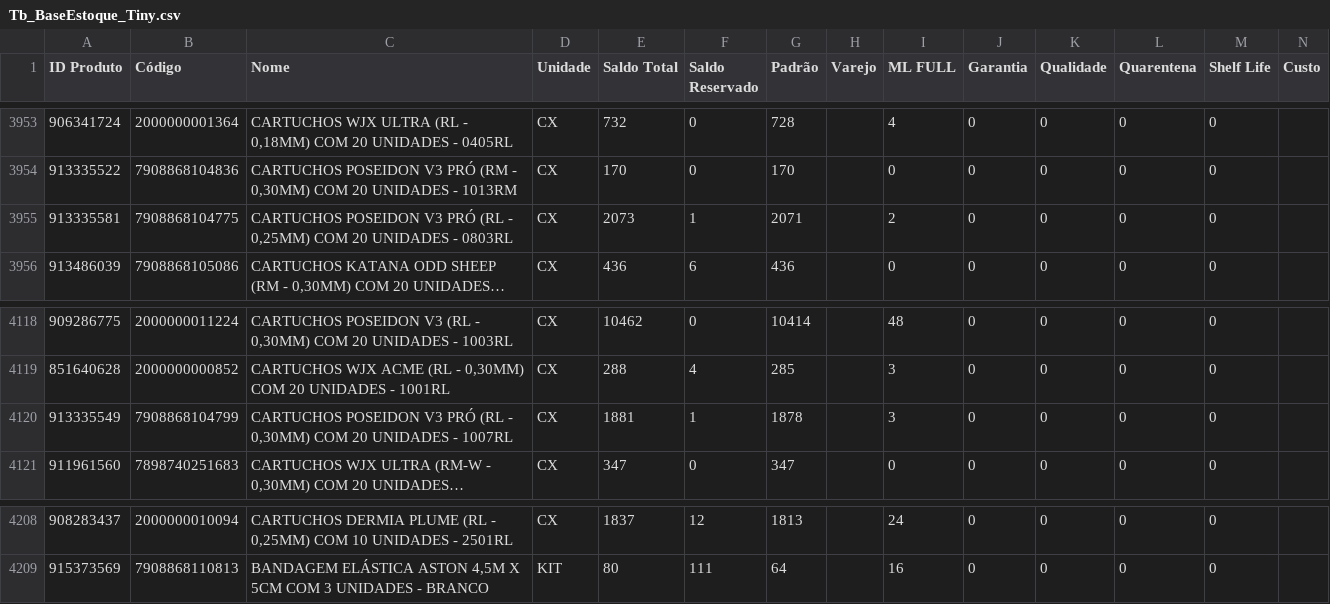
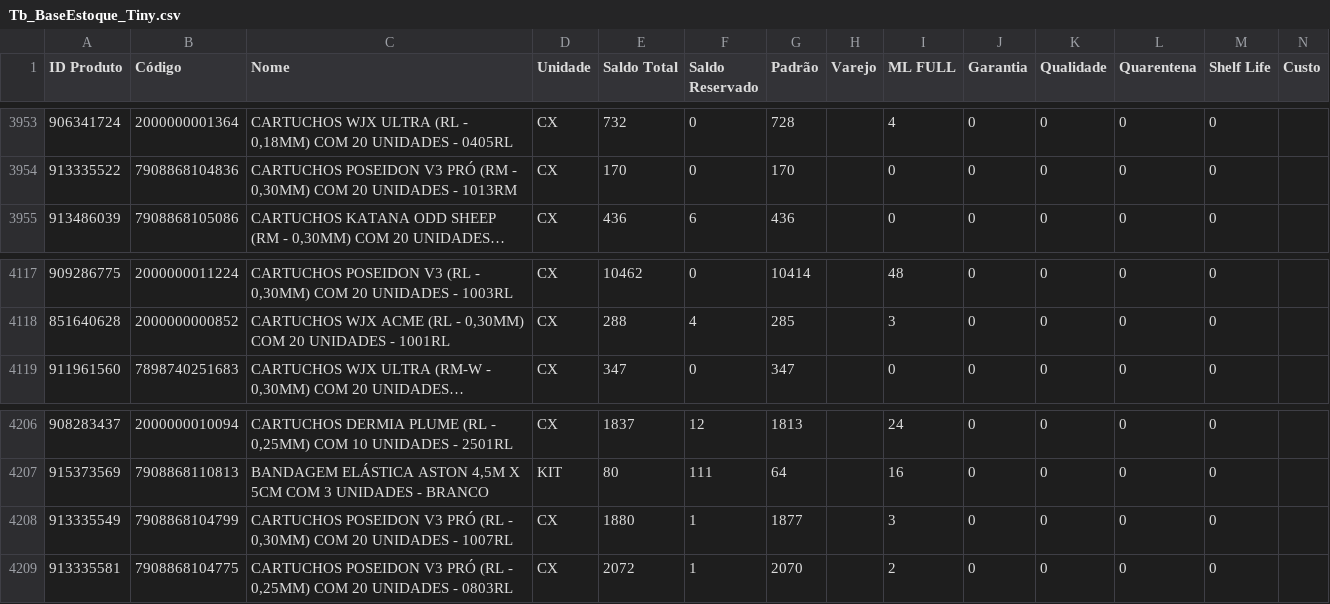
Before and after one commit to JhonatanAlmeida02/Pdg-Tiny-Importacoes, a CSV file: TB_bases/Tb_BaseEstoque_Tiny.csv, drawn as a sheet; only a part is shown, gaps mark what is left out; long unchanged cells end in …; removed rows and columns are numbered as before the commit, all else as after; the diff names each change by its address in the sheet, - before the commit and + after, or states it on an @@ line.

```diff
--- a/TB_bases/Tb_BaseEstoque_Tiny.csv
+++ b/TB_bases/Tb_BaseEstoque_Tiny.csv
-row 3955: 913335581 | 7908868104775 | CARTUCHOS POSEIDON V3 PRÓ (RL - 0,25MM) COM 20 UNIDADES - 0803RL | CX | 2073 | 1 | 2071 |  | 2 | 0 | 0 | 0 | 0
-row 4120: 913335549 | 7908868104799 | CARTUCHOS POSEIDON V3 PRÓ (RL - 0,30MM) COM 20 UNIDADES - 1007RL | CX | 1881 | 1 | 1878 |  | 3 | 0 | 0 | 0 | 0
+row 4208: 913335549 | 7908868104799 | CARTUCHOS POSEIDON V3 PRÓ (RL - 0,30MM) COM 20 UNIDADES - 1007RL | CX | 1880 | 1 | 1877 |  | 3 | 0 | 0 | 0 | 0
+row 4209: 913335581 | 7908868104775 | CARTUCHOS POSEIDON V3 PRÓ (RL - 0,25MM) COM 20 UNIDADES - 0803RL | CX | 2072 | 1 | 2070 |  | 2 | 0 | 0 | 0 | 0
```
Also changed, not shown: 1 other file.
